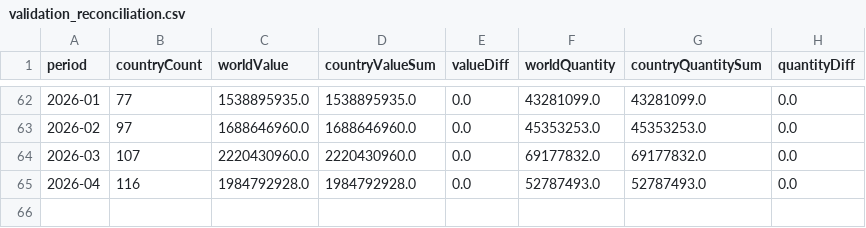
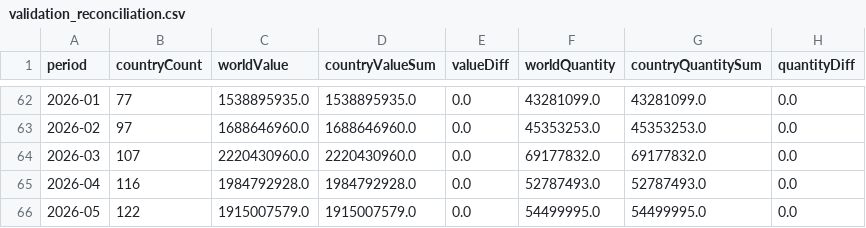
Before and after one commit to benzkanin41-alt/moc-export-dashboard-hs220299, a CSV file: data/validation_reconciliation.csv, drawn as a sheet; only a part is shown, gaps mark what is left out; the diff names each change by its address in the sheet, - before the commit and + after, or states it on an @@ line.

```diff
--- a/data/validation_reconciliation.csv
+++ b/data/validation_reconciliation.csv
+row 66: 2026-05 | 122 | 1915007579.0 | 1915007579.0 | 0.0 | 54499995.0 | 54499995.0 | 0.0
```
Also changed, not shown: data/monthly_continent_hs220299.csv, data/monthly_total_hs220299.csv, 4 other files.
